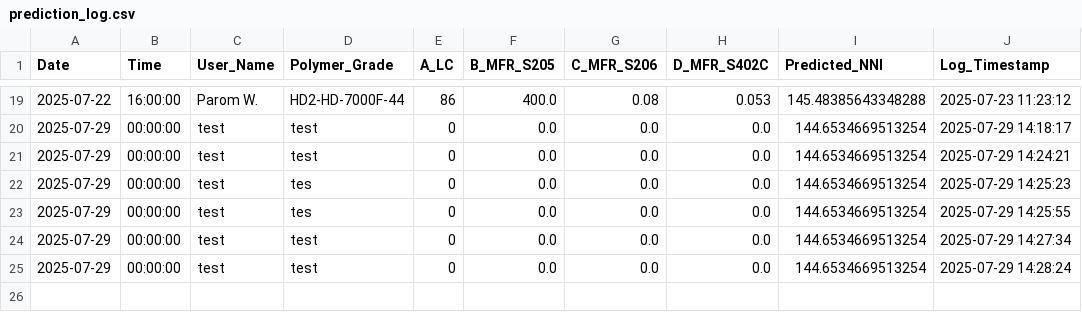
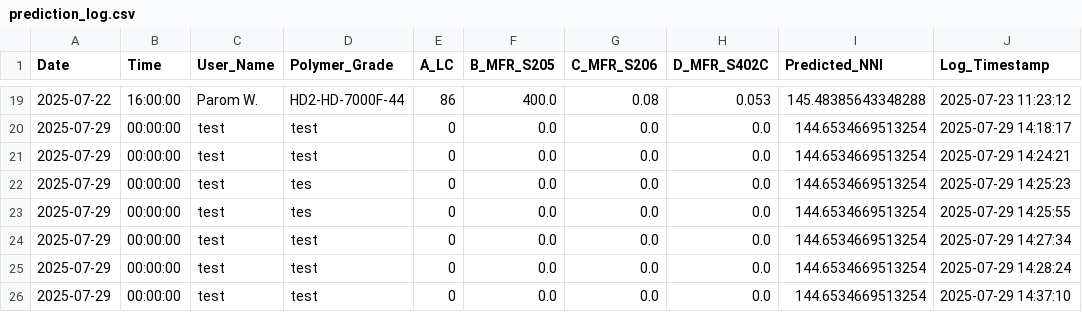
Before and after one commit to grinzsolo/NNIHD2, a CSV file: prediction_log.csv, drawn as a sheet; only a part is shown, gaps mark what is left out.

Commit message:
📈 New prediction entry added

```diff
--- a/prediction_log.csv
+++ b/prediction_log.csv
@@ -25 +25,2 @@ Date,Time,User_Name,Polymer_Grade,A_LC,B_MFR_S205,C_MFR_S206,D_MFR_S402C,Predict
 2025-07-29,00:00:00,test,test,0,0.0,0.0,0.0,144.6534669513254,2025-07-29 14:28:24
+2025-07-29,00:00:00,test,test,0,0.0,0.0,0.0,144.6534669513254,2025-07-29 14:37:10
```
